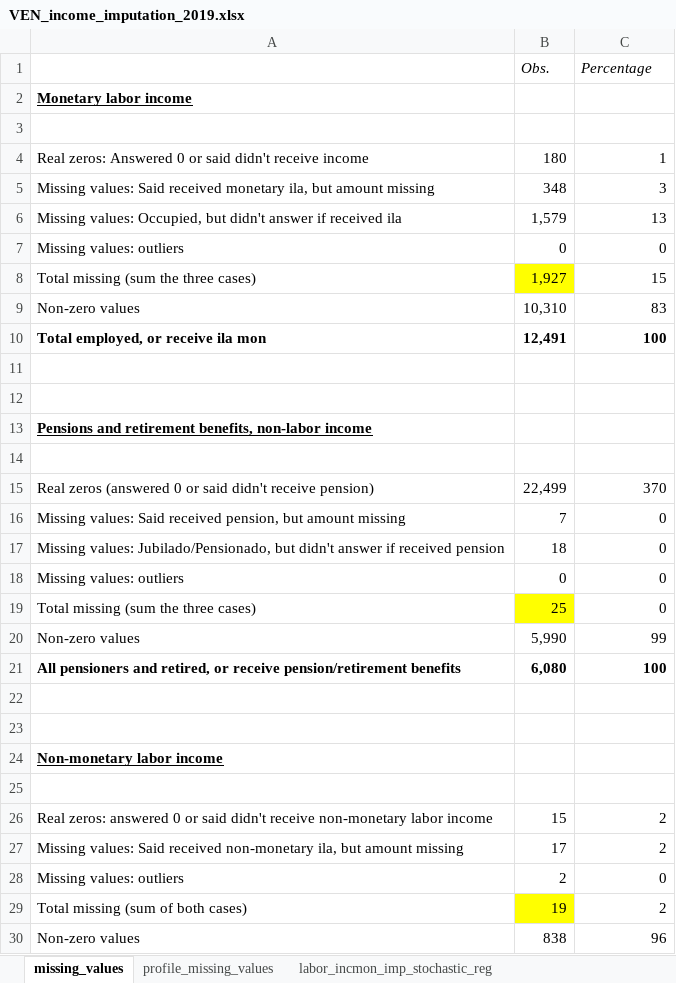
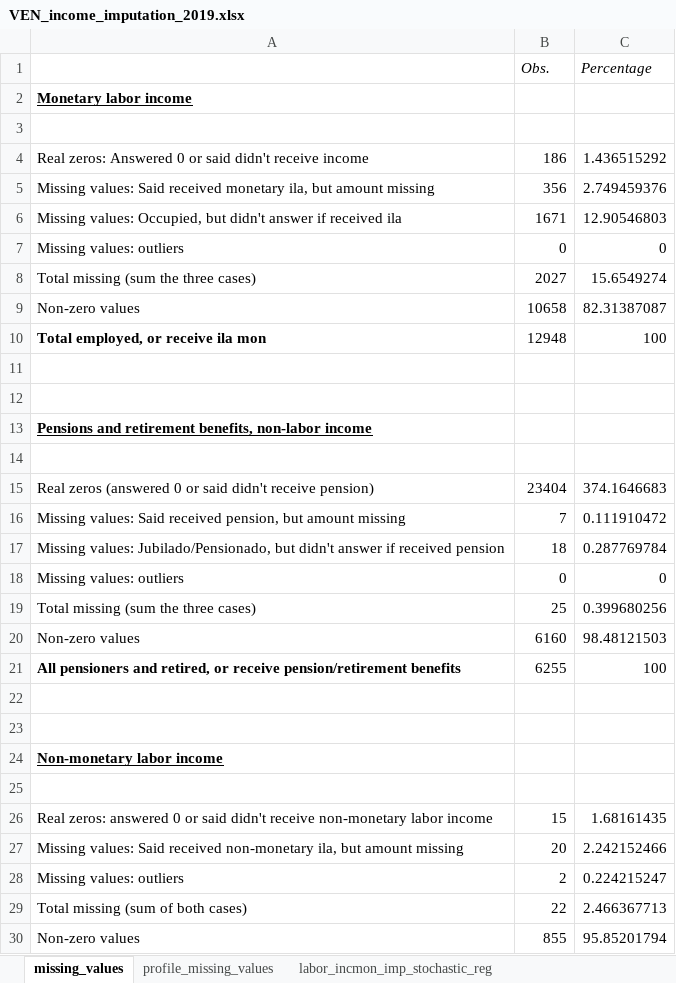
Before and after one commit to gdcaruso/VEN, an Excel workbook: data_management/management/4. income imputation/output/VEN_income_imputation_2019.xlsx, sheet missing_values, drawn as a sheet; only a part is shown; values as stored, in another font and other column widths than the file's, no borders; the diff covers the shown part only; the diff names each change by its address in the sheet, - before the commit and + after, or states it on an @@ line.

```diff
--- a/data_management/management/4. income imputation/output/VEN_income_imputation_2019.xlsx (sheet missing_values)
+++ b/data_management/management/4. income imputation/output/VEN_income_imputation_2019.xlsx (sheet missing_values)
-B4 (Obs.): 180
+B4 (Obs.): 186
-C4 (Percentage): 1
+C4 (Percentage): 1.436515292
-B5 (Obs.): 348
+B5 (Obs.): 356
-C5 (Percentage): 3
+C5 (Percentage): 2.749459376
-B6 (Obs.): 1,579
+B6 (Obs.): 1671
-C6 (Percentage): 13
+C6 (Percentage): 12.90546803
-B8 (Obs.): 1,927
+B8 (Obs.): 2027
-B8 fill: #FFFF00
+B8 fill: none
-C8 (Percentage): 15
+C8 (Percentage): 15.6549274
-B9 (Obs.): 10,310
+B9 (Obs.): 10658
-C9 (Percentage): 83
+C9 (Percentage): 82.31387087
-B10 (Obs.): 12,491
+B10 (Obs.): 12948
-B10:C10 bold: on
+B10:C10 bold: off
-B15 (Obs.): 22,499
+B15 (Obs.): 23404
-C15 (Percentage): 370
+C15 (Percentage): 374.1646683
-C16 (Percentage): 0
+C16 (Percentage): 0.111910472
-C17 (Percentage): 0
+C17 (Percentage): 0.287769784
-B19 fill: #FFFF00
+B19 fill: none
-C19 (Percentage): 0
+C19 (Percentage): 0.399680256
-B20 (Obs.): 5,990
+B20 (Obs.): 6160
-C20 (Percentage): 99
+C20 (Percentage): 98.48121503
-B21 (Obs.): 6,080
+B21 (Obs.): 6255
-B21:C21 bold: on
+B21:C21 bold: off
-C26 (Percentage): 2
+C26 (Percentage): 1.68161435
-B27 (Obs.): 17
+B27 (Obs.): 20
-C27 (Percentage): 2
+C27 (Percentage): 2.242152466
-C28 (Percentage): 0
+C28 (Percentage): 0.224215247
-B29 (Obs.): 19
+B29 (Obs.): 22
-B29 fill: #FFFF00
+B29 fill: none
-C29 (Percentage): 2
+C29 (Percentage): 2.466367713
-B30 (Obs.): 838
+B30 (Obs.): 855
-C30 (Percentage): 96
+C30 (Percentage): 95.85201794
```
Also changed, not shown: 10 edited cells and cell formats elsewhere in this sheet, 1 other file.
